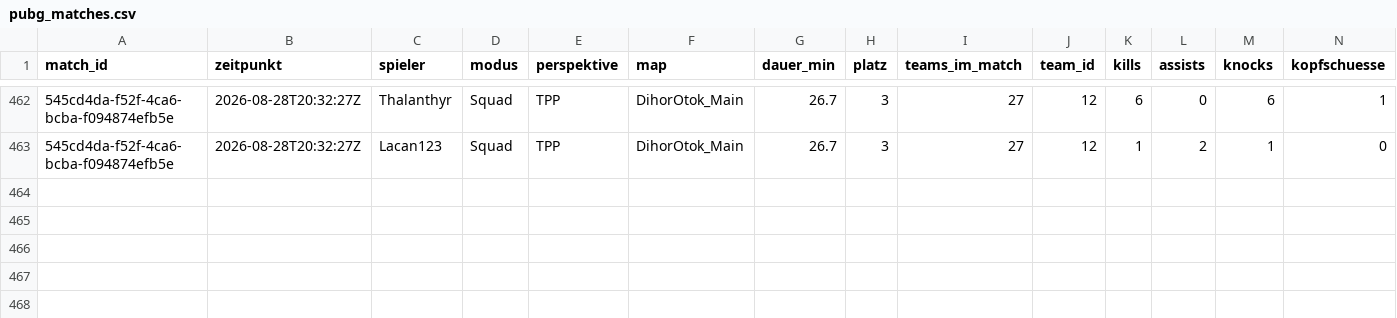
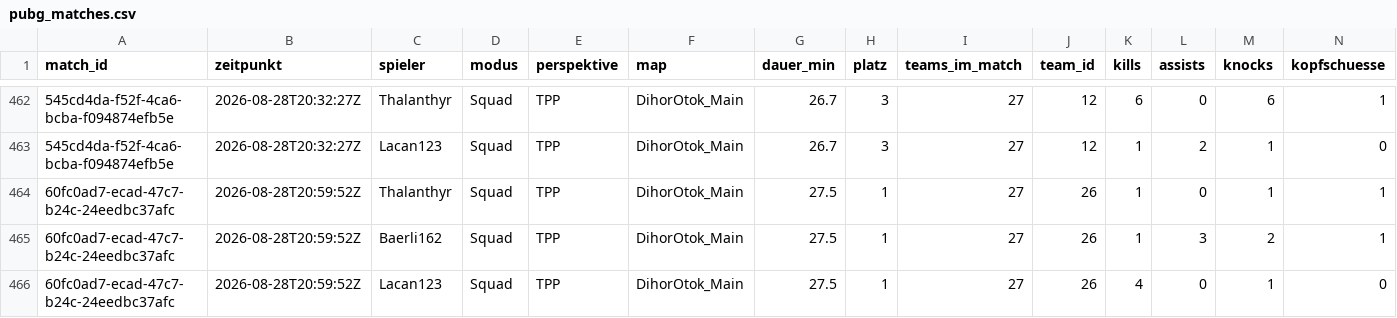
Before and after one commit to realembo88/S-404, a CSV file: pubg_matches.csv, drawn as a sheet; only a part is shown, gaps mark what is left out; rows hold the shown columns only; the diff names each change by its address in the sheet, - before the commit and + after, or states it on an @@ line.

```diff
--- a/pubg_matches.csv
+++ b/pubg_matches.csv
+row 464: 60fc0ad7-ecad-47c7-b24c-24eedbc37afc | 2026-08-28T20:59:52Z | Thalanthyr | Squad | TPP | DihorOtok_Main | 27.5 | 1 | 27 | 26 | 1 | 0 | 1 | 1
+row 465: 60fc0ad7-ecad-47c7-b24c-24eedbc37afc | 2026-08-28T20:59:52Z | Baerli162 | Squad | TPP | DihorOtok_Main | 27.5 | 1 | 27 | 26 | 1 | 3 | 2 | 1
+row 466: 60fc0ad7-ecad-47c7-b24c-24eedbc37afc | 2026-08-28T20:59:52Z | Lacan123 | Squad | TPP | DihorOtok_Main | 27.5 | 1 | 27 | 26 | 4 | 0 | 1 | 0
```
